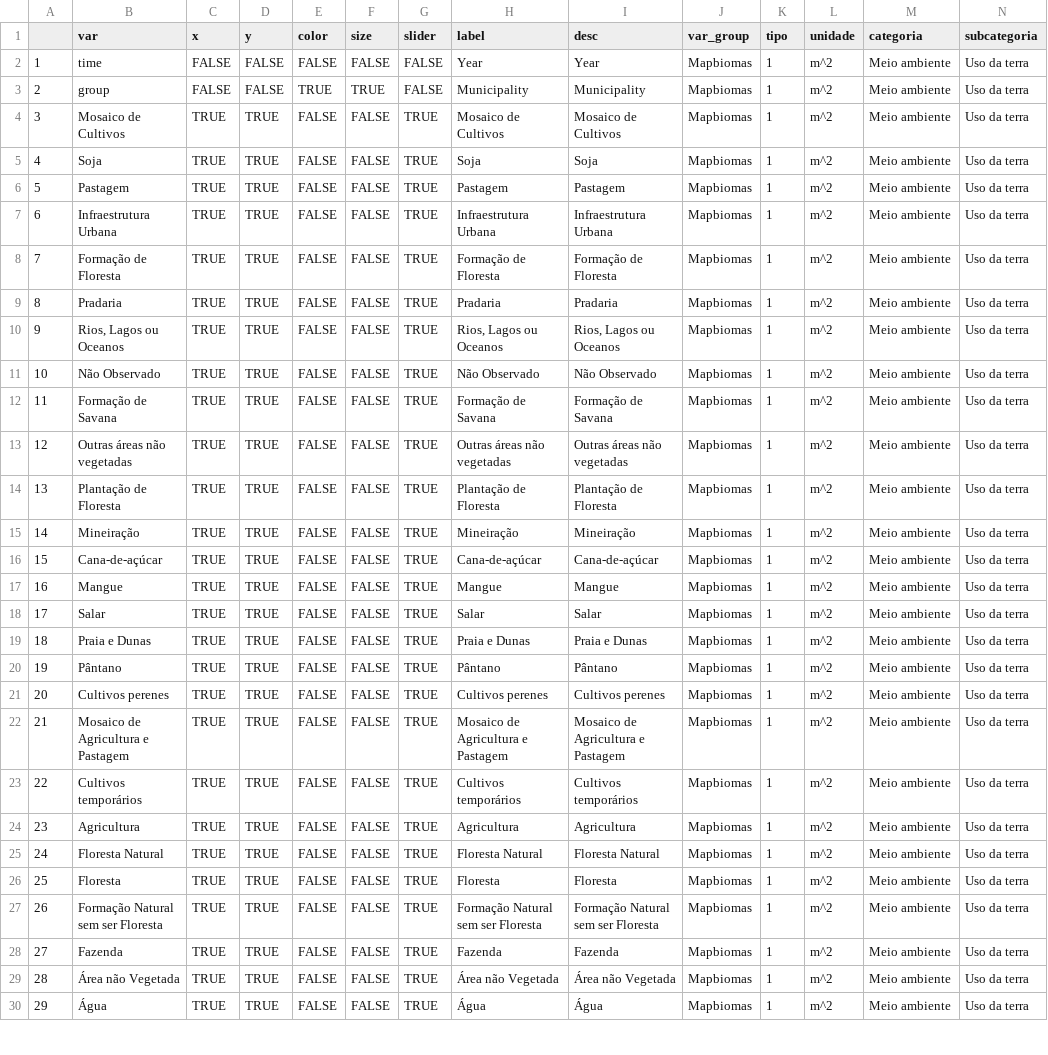
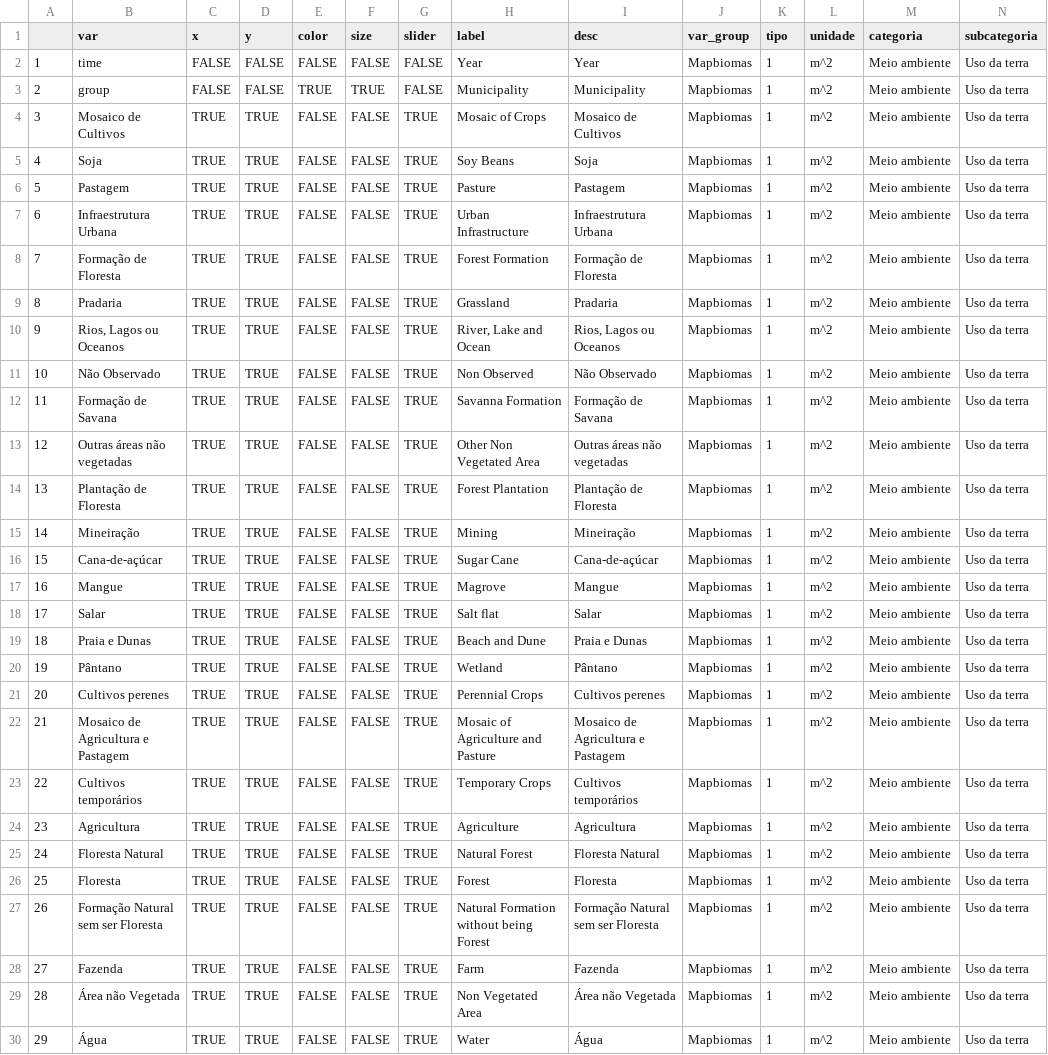
Before and after one commit to datazoompuc/datazoom_viz, a CSV file: data/mapbiomas_cobertura_munic_dic_en.csv, drawn as a sheet; only a part is shown; the diff covers the shown part only; the diff names each change by its address in the sheet, - before the commit and + after, or states it on an @@ line.

```diff
--- a/data/mapbiomas_cobertura_munic_dic_en.csv
+++ b/data/mapbiomas_cobertura_munic_dic_en.csv
-H4 (label): Mosaico de Cultivos
+H4 (label): Mosaic of Crops
-H5 (label): Soja
+H5 (label): Soy Beans
-H6 (label): Pastagem
+H6 (label): Pasture
-H7 (label): Infraestrutura Urbana
+H7 (label): Urban Infrastructure
-H8 (label): Formação de Floresta
+H8 (label): Forest Formation
-H9 (label): Pradaria
+H9 (label): Grassland
-H10 (label): Rios, Lagos ou Oceanos
+H10 (label): River, Lake and Ocean
-H11 (label): Não Observado
+H11 (label): Non Observed
-H12 (label): Formação de Savana
+H12 (label): Savanna Formation
-H13 (label): Outras áreas não vegetadas
+H13 (label): Other Non Vegetated Area
-H14 (label): Plantação de Floresta
+H14 (label): Forest Plantation
-H15 (label): Mineiração
+H15 (label): Mining
-H16 (label): Cana-de-açúcar
+H16 (label): Sugar Cane
-H17 (label): Mangue
+H17 (label): Magrove
-H18 (label): Salar
+H18 (label): Salt flat
-H19 (label): Praia e Dunas
+H19 (label): Beach and Dune
-H20 (label): Pântano
+H20 (label): Wetland
-H21 (label): Cultivos perenes
+H21 (label): Perennial Crops
-H22 (label): Mosaico de Agricultura e Pastagem
+H22 (label): Mosaic of Agriculture and Pasture
-H23 (label): Cultivos temporários
+H23 (label): Temporary Crops
-H24 (label): Agricultura
+H24 (label): Agriculture
-H25 (label): Floresta Natural
+H25 (label): Natural Forest
-H26 (label): Floresta
+H26 (label): Forest
-H27 (label): Formação Natural sem ser Floresta
+H27 (label): Natural Formation without being Forest
-H28 (label): Fazenda
+H28 (label): Farm
-H29 (label): Área não Vegetada
+H29 (label): Non Vegetated Area
-H30 (label): Água
+H30 (label): Water
```
Also changed, not shown: 3 edited cells elsewhere in this file, 2 other files.
